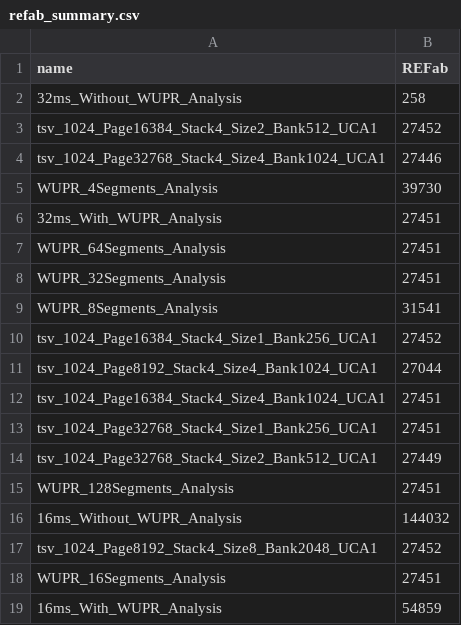
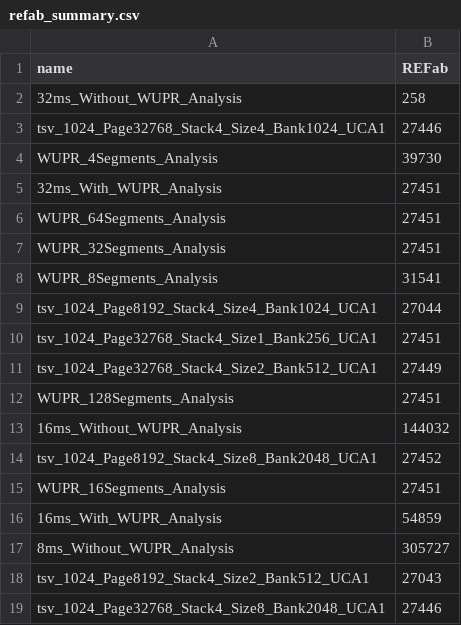
Before and after one commit to ph1223/Dram_controller, a CSV file: ramulator2/scripts/refab_summary.csv, drawn as a sheet; only a part is shown; the shorter side is filled out with more unchanged rows.

Commit message:
bank analysis done, start creating graph

```diff
--- a/ramulator2/scripts/refab_summary.csv
+++ b/ramulator2/scripts/refab_summary.csv
@@ -2,3 +2,2 @@ name,REFab
 32ms_Without_WUPR_Analysis,258
-tsv_1024_Page16384_Stack4_Size2_Bank512_UCA1,27452
 tsv_1024_Page32768_Stack4_Size4_Bank1024_UCA1,27446
@@ -9,5 +8,3 @@ WUPR_32Segments_Analysis,27451
 WUPR_8Segments_Analysis,31541
-tsv_1024_Page16384_Stack4_Size1_Bank256_UCA1,27452
 tsv_1024_Page8192_Stack4_Size4_Bank1024_UCA1,27044
-tsv_1024_Page16384_Stack4_Size4_Bank1024_UCA1,27451
 tsv_1024_Page32768_Stack4_Size1_Bank256_UCA1,27451
```
Also changed, not shown: 28 other files.
